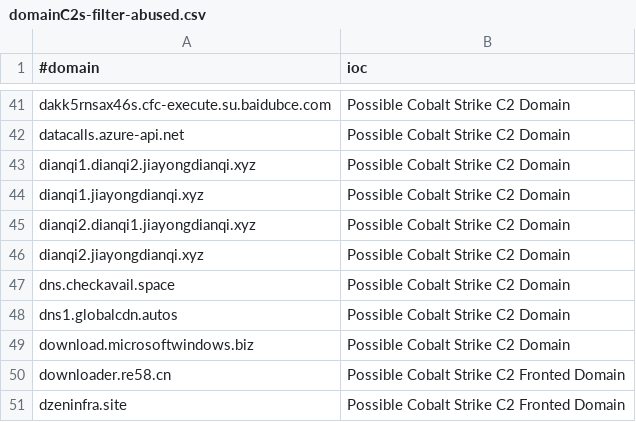
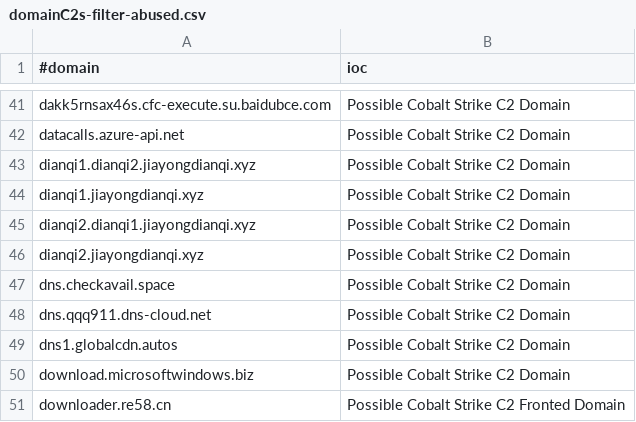
Before and after one commit to Xavier001/IOCs, a CSV file: domainC2s-filter-abused.csv, drawn as a sheet; only a part is shown, gaps mark what is left out; the shorter side is filled out with more unchanged rows; the diff names each change by its address in the sheet, - before the commit and + after, or states it on an @@ line.

```diff
--- a/domainC2s-filter-abused.csv
+++ b/domainC2s-filter-abused.csv
+row 48: dns.qqq911.dns-cloud.net | Possible Cobalt Strike C2 Domain
```
Also changed, not shown: IPC2s.csv, domainC2swithURL.csv, 4 other files.
